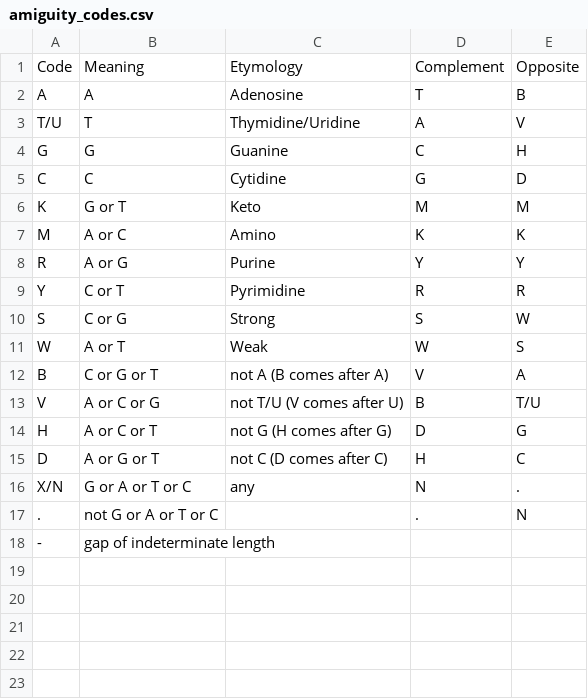
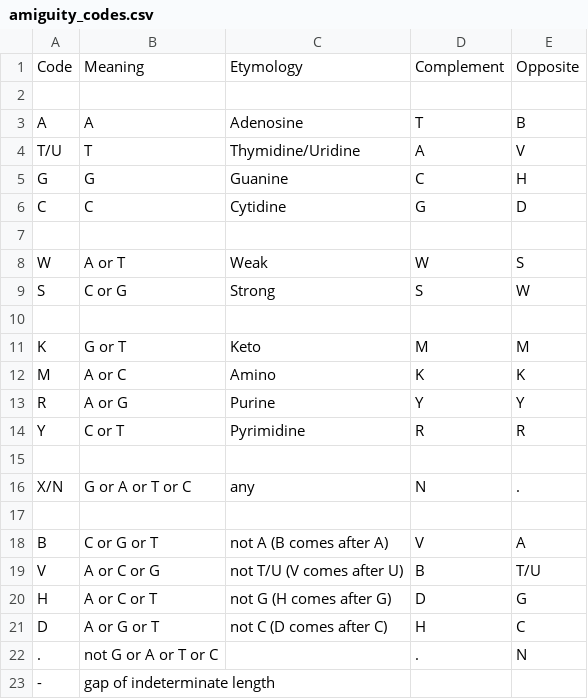
Before and after one commit to ClimateCascade/antSNPs, a CSV file: data/amiguity_codes.csv, drawn as a sheet.

```diff
--- a/data/amiguity_codes.csv
+++ b/data/amiguity_codes.csv
@@ -1,2 +1,3 @@
 Code,Meaning,Etymology,Complement,Opposite
+
 A,A,Adenosine,T,B
@@ -5,2 +6,6 @@ G,G,Guanine,C,H
 C,C,Cytidine,G,D
+
+W,A or T,Weak,W,S
+S,C or G,Strong,S,W
+
 K,G or T,Keto,M,M
@@ -9,4 +14,5 @@ R,A or G,Purine,Y,Y
 Y,C or T,Pyrimidine,R,R
-S,C or G,Strong,S,W
-W,A or T,Weak,W,S
+
+X/N,G or A or T or C,any,N,.
+
 B,C or G or T,not A (B comes after A),V,A
@@ -15,3 +21,2 @@ H,A or C or T,not G (H comes after G),D,G
 D,A or G or T,not C (D comes after C),H,C
-X/N,G or A or T or C,any,N,.
 .,not G or A or T or C,,.,N
```
Also changed, not shown: 9 other files.
